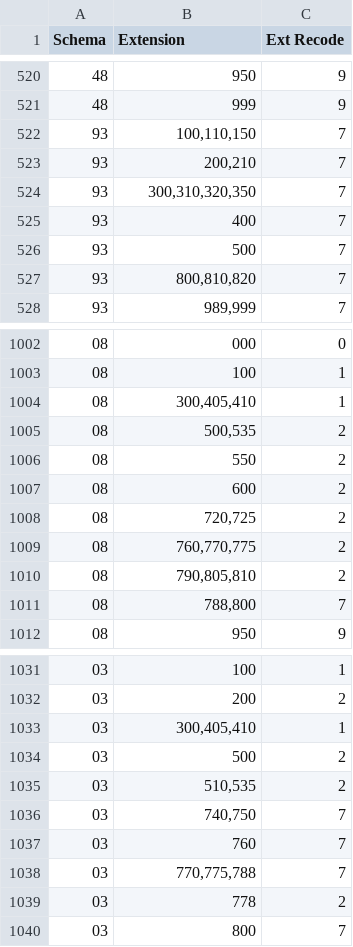
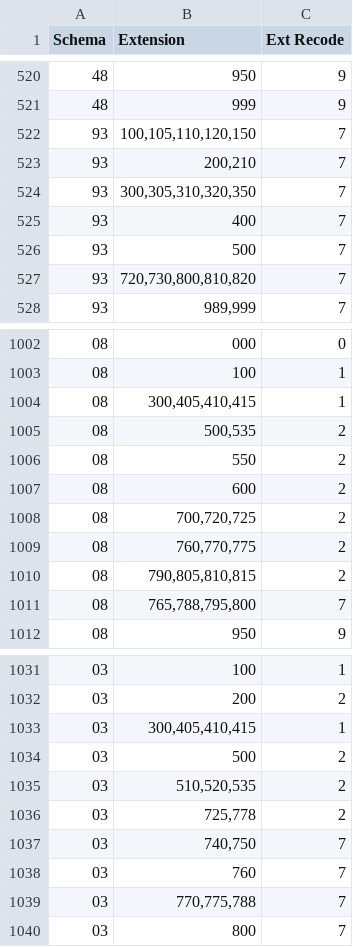
Before and after one commit to imsweb/algorithms, a CSV file: src/main/resources/historicstage/Historic-stage-csExt.csv, drawn as a sheet; only a part is shown, gaps mark what is left out; the diff covers the shown part only.

Commit message:
Change to the SEER Historic Stage algorithm to keep it in line with the most recent SEER data release.

```diff
--- a/src/main/resources/historicstage/Historic-stage-csExt.csv
+++ b/src/main/resources/historicstage/Historic-stage-csExt.csv
@@ -521,8 +521,8 @@ Schema,Extension,Ext Recode
 48,999,9
-93,"100,110,150",7
+93,"100,105,110,120,150",7
 93,"200,210",7
-93,"300,310,320,350",7
+93,"300,305,310,320,350",7
 93,400,7
 93,500,7
-93,"800,810,820",7
+93,"720,730,800,810,820",7
 93,"989,999",7
@@ -1003,3 +1003,3 @@ Schema,Extension,Ext Recode
 08,100,1
-08,"300,405,410",1
+08,"300,405,410,415",1
 08,"500,535",2
@@ -1007,6 +1007,6 @@ Schema,Extension,Ext Recode
 08,600,2
-08,"720,725",2
+08,"700,720,725",2
 08,"760,770,775",2
-08,"790,805,810",2
-08,"788,800",7
+08,"790,805,810,815",2
+08,"765,788,795,800",7
 08,950,9
@@ -1032,5 +1032,6 @@ Schema,Extension,Ext Recode
 03,200,2
-03,"300,405,410",1
+03,"300,405,410,415",1
 03,500,2
-03,"510,535",2
+03,"510,520,535",2
+03,"725,778",2
 03,"740,750",7
@@ -1038,3 +1039,2 @@ Schema,Extension,Ext Recode
 03,"770,775,788",7
-03,778,2
 03,800,7
```
Also changed, not shown: 41 edited cells elsewhere in this file, src/main/resources/historicstage/Historic-stage-csMets.csv, src/main/resources/historicstage/Historic-stage-csNode.csv, 1 other file.
